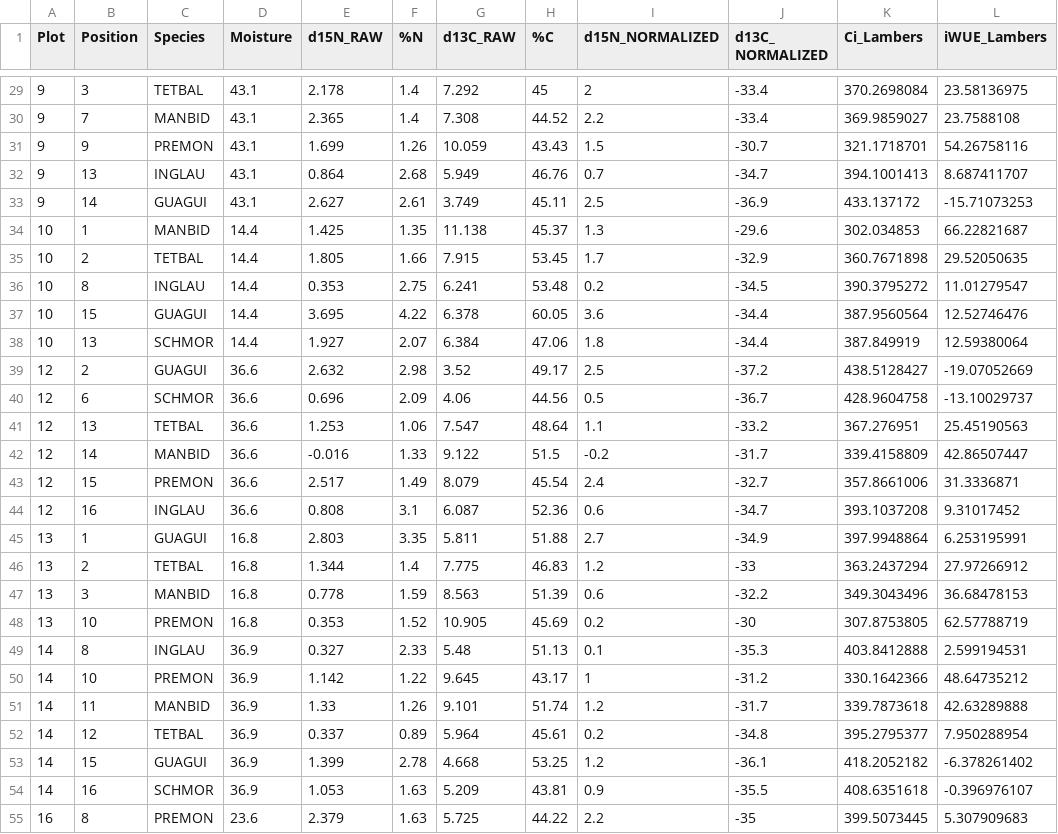
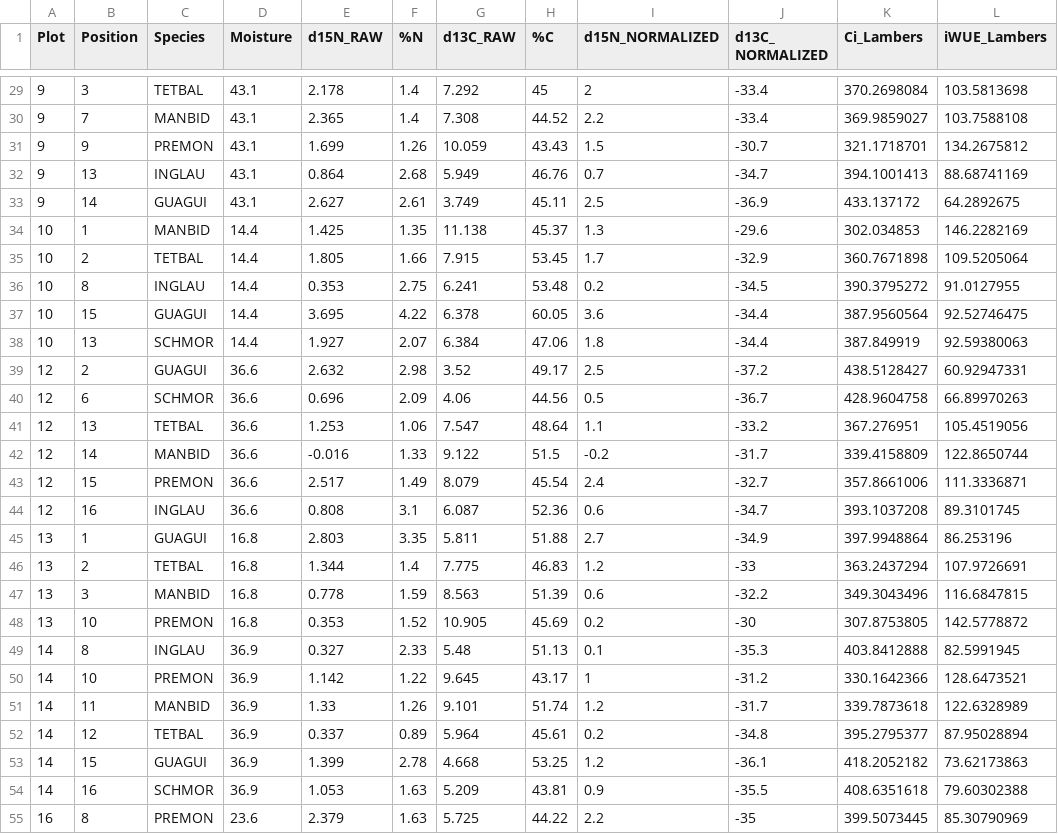
Before and after one commit to bobmuscarella/Luquillo_LTER_Seedling_Drought_Experiment, a CSV file: Data/LUQ_DroughtExp_Seedling_leafnutrients.csv, drawn as a sheet; only a part is shown, gaps mark what is left out; the diff covers the shown part only.

```diff
--- a/Data/LUQ_DroughtExp_Seedling_leafnutrients.csv
+++ b/Data/LUQ_DroughtExp_Seedling_leafnutrients.csv
@@ -29,27 +29,27 @@ Plot,Position,Species,Moisture,d15N_RAW,%N,d13C_RAW,%C,d15N_NORMALIZED,d13C_ NOR
-9,3,TETBAL,43.1,2.178,1.4,7.292,45,2,-33.4,370.2698084,23.58136975
-9,7,MANBID,43.1,2.365,1.4,7.308,44.52,2.2,-33.4,369.9859027,23.7588108
-9,9,PREMON,43.1,1.699,1.26,10.059,43.43,1.5,-30.7,321.1718701,54.26758116
-9,13,INGLAU,43.1,0.864,2.68,5.949,46.76,0.7,-34.7,394.1001413,8.687411707
-9,14,GUAGUI,43.1,2.627,2.61,3.749,45.11,2.5,-36.9,433.137172,-15.71073253
-10,1,MANBID,14.4,1.425,1.35,11.138,45.37,1.3,-29.6,302.034853,66.22821687
-10,2,TETBAL,14.4,1.805,1.66,7.915,53.45,1.7,-32.9,360.7671898,29.52050635
-10,8,INGLAU,14.4,0.353,2.75,6.241,53.48,0.2,-34.5,390.3795272,11.01279547
-10,15,GUAGUI,14.4,3.695,4.22,6.378,60.05,3.6,-34.4,387.9560564,12.52746476
-10,13,SCHMOR,14.4,1.927,2.07,6.384,47.06,1.8,-34.4,387.849919,12.59380064
-12,2,GUAGUI,36.6,2.632,2.98,3.52,49.17,2.5,-37.2,438.5128427,-19.07052669
-12,6,SCHMOR,36.6,0.696,2.09,4.06,44.56,0.5,-36.7,428.9604758,-13.10029737
-12,13,TETBAL,36.6,1.253,1.06,7.547,48.64,1.1,-33.2,367.276951,25.45190563
-12,14,MANBID,36.6,-0.016,1.33,9.122,51.5,-0.2,-31.7,339.4158809,42.86507447
-12,15,PREMON,36.6,2.517,1.49,8.079,45.54,2.4,-32.7,357.8661006,31.3336871
-12,16,INGLAU,36.6,0.808,3.1,6.087,52.36,0.6,-34.7,393.1037208,9.31017452
-13,1,GUAGUI,16.8,2.803,3.35,5.811,51.88,2.7,-34.9,397.9948864,6.253195991
-13,2,TETBAL,16.8,1.344,1.4,7.775,46.83,1.2,-33,363.2437294,27.97266912
-13,3,MANBID,16.8,0.778,1.59,8.563,51.39,0.6,-32.2,349.3043496,36.68478153
-13,10,PREMON,16.8,0.353,1.52,10.905,45.69,0.2,-30,307.8753805,62.57788719
-14,8,INGLAU,36.9,0.327,2.33,5.48,51.13,0.1,-35.3,403.8412888,2.599194531
-14,10,PREMON,36.9,1.142,1.22,9.645,43.17,1,-31.2,330.1642366,48.64735212
-14,11,MANBID,36.9,1.33,1.26,9.101,51.74,1.2,-31.7,339.7873618,42.63289888
-14,12,TETBAL,36.9,0.337,0.89,5.964,45.61,0.2,-34.8,395.2795377,7.950288954
-14,15,GUAGUI,36.9,1.399,2.78,4.668,53.25,1.2,-36.1,418.2052182,-6.378261402
-14,16,SCHMOR,36.9,1.053,1.63,5.209,43.81,0.9,-35.5,408.6351618,-0.396976107
-16,8,PREMON,23.6,2.379,1.63,5.725,44.22,2.2,-35,399.5073445,5.307909683
+9,3,TETBAL,43.1,2.178,1.4,7.292,45,2,-33.4,370.2698084,103.5813698
+9,7,MANBID,43.1,2.365,1.4,7.308,44.52,2.2,-33.4,369.9859027,103.7588108
+9,9,PREMON,43.1,1.699,1.26,10.059,43.43,1.5,-30.7,321.1718701,134.2675812
+9,13,INGLAU,43.1,0.864,2.68,5.949,46.76,0.7,-34.7,394.1001413,88.68741169
+9,14,GUAGUI,43.1,2.627,2.61,3.749,45.11,2.5,-36.9,433.137172,64.2892675
+10,1,MANBID,14.4,1.425,1.35,11.138,45.37,1.3,-29.6,302.034853,146.2282169
+10,2,TETBAL,14.4,1.805,1.66,7.915,53.45,1.7,-32.9,360.7671898,109.5205064
+10,8,INGLAU,14.4,0.353,2.75,6.241,53.48,0.2,-34.5,390.3795272,91.0127955
+10,15,GUAGUI,14.4,3.695,4.22,6.378,60.05,3.6,-34.4,387.9560564,92.52746475
+10,13,SCHMOR,14.4,1.927,2.07,6.384,47.06,1.8,-34.4,387.849919,92.59380063
+12,2,GUAGUI,36.6,2.632,2.98,3.52,49.17,2.5,-37.2,438.5128427,60.92947331
+12,6,SCHMOR,36.6,0.696,2.09,4.06,44.56,0.5,-36.7,428.9604758,66.89970263
+12,13,TETBAL,36.6,1.253,1.06,7.547,48.64,1.1,-33.2,367.276951,105.4519056
+12,14,MANBID,36.6,-0.016,1.33,9.122,51.5,-0.2,-31.7,339.4158809,122.8650744
+12,15,PREMON,36.6,2.517,1.49,8.079,45.54,2.4,-32.7,357.8661006,111.3336871
+12,16,INGLAU,36.6,0.808,3.1,6.087,52.36,0.6,-34.7,393.1037208,89.3101745
+13,1,GUAGUI,16.8,2.803,3.35,5.811,51.88,2.7,-34.9,397.9948864,86.253196
+13,2,TETBAL,16.8,1.344,1.4,7.775,46.83,1.2,-33,363.2437294,107.9726691
+13,3,MANBID,16.8,0.778,1.59,8.563,51.39,0.6,-32.2,349.3043496,116.6847815
+13,10,PREMON,16.8,0.353,1.52,10.905,45.69,0.2,-30,307.8753805,142.5778872
+14,8,INGLAU,36.9,0.327,2.33,5.48,51.13,0.1,-35.3,403.8412888,82.5991945
+14,10,PREMON,36.9,1.142,1.22,9.645,43.17,1,-31.2,330.1642366,128.6473521
+14,11,MANBID,36.9,1.33,1.26,9.101,51.74,1.2,-31.7,339.7873618,122.6328989
+14,12,TETBAL,36.9,0.337,0.89,5.964,45.61,0.2,-34.8,395.2795377,87.95028894
+14,15,GUAGUI,36.9,1.399,2.78,4.668,53.25,1.2,-36.1,418.2052182,73.62173863
+14,16,SCHMOR,36.9,1.053,1.63,5.209,43.81,0.9,-35.5,408.6351618,79.60302388
+16,8,PREMON,23.6,2.379,1.63,5.725,44.22,2.2,-35,399.5073445,85.30790969
```
Also changed, not shown: 93 edited cells elsewhere in this file.
